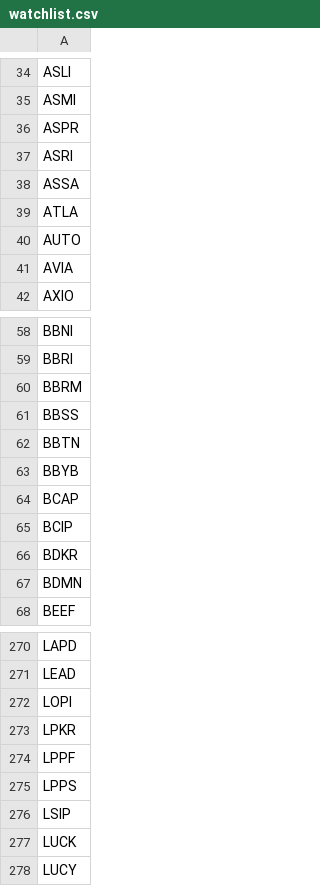
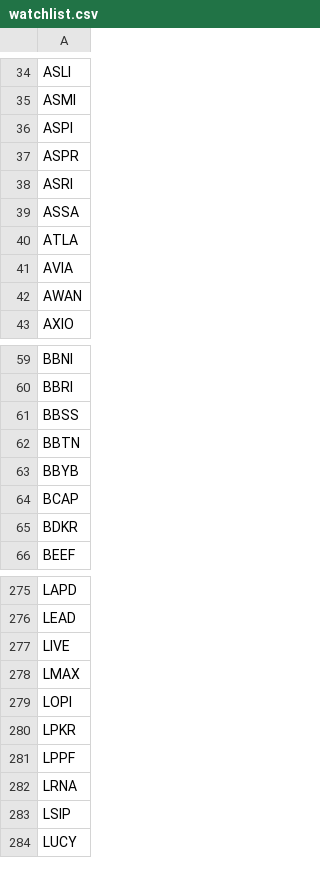
Before and after one commit to fakihatuabdi/IDX-i-Screener, a CSV file: scrapers/idx-fundamentals/data/watchlist.csv, drawn as a sheet; only a part is shown, gaps mark what is left out; the diff covers the shown part only.

```diff
--- a/scrapers/idx-fundamentals/data/watchlist.csv
+++ b/scrapers/idx-fundamentals/data/watchlist.csv
@@ -35,2 +35,3 @@ ASLI
 ASMI
+ASPI
 ASPR
@@ -39,4 +40,4 @@ ASSA
 ATLA
-AUTO
 AVIA
+AWAN
 AXIO
@@ -59,3 +60,2 @@ BBNI
 BBRI
-BBRM
 BBSS
@@ -64,5 +64,3 @@ BBYB
 BCAP
-BCIP
 BDKR
-BDMN
 BEEF
@@ -271,2 +276,4 @@ LAPD
 LEAD
+LIVE
+LMAX
 LOPI
@@ -274,5 +281,4 @@ LPKR
 LPPF
-LPPS
+LRNA
 LSIP
-LUCK
 LUCY
```
Also changed, not shown: 33 added rows, 32 removed rows and 6 edited cells elsewhere in this file, 3 other files.
